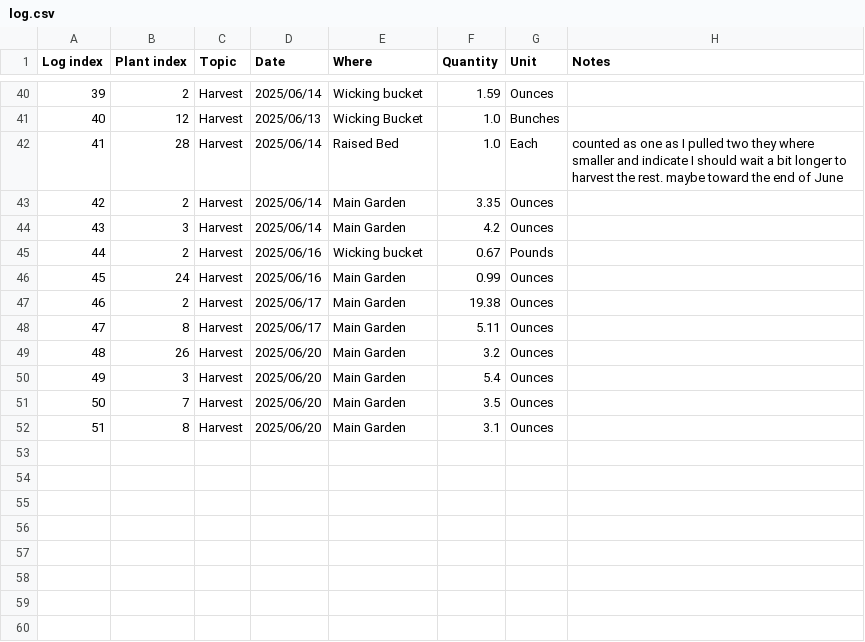
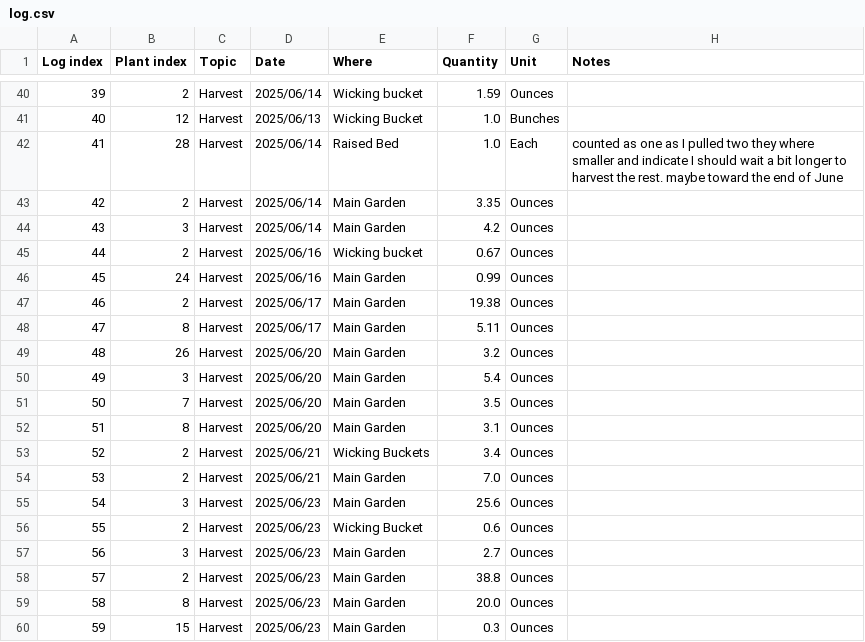
Before and after one commit to jahascow/garden_planner_tracker, a CSV file: df/log.csv, drawn as a sheet; only a part is shown, gaps mark what is left out; the diff names each change by its address in the sheet, - before the commit and + after, or states it on an @@ line.

```diff
--- a/df/log.csv
+++ b/df/log.csv
-G45 (Unit): Pounds
+G45 (Unit): Ounces
+row 53: 52 | 2 | Harvest | 2025/06/21 | Wicking Buckets | 3.4 | Ounces
+row 54: 53 | 2 | Harvest | 2025/06/21 | Main Garden | 7.0 | Ounces
+row 55: 54 | 3 | Harvest | 2025/06/23 | Main Garden | 25.6 | Ounces
+row 56: 55 | 2 | Harvest | 2025/06/23 | Wicking Bucket | 0.6 | Ounces
+row 57: 56 | 3 | Harvest | 2025/06/23 | Main Garden | 2.7 | Ounces
+row 58: 57 | 2 | Harvest | 2025/06/23 | Main Garden | 38.8 | Ounces
+row 59: 58 | 8 | Harvest | 2025/06/23 | Main Garden | 20.0 | Ounces
+row 60: 59 | 15 | Harvest | 2025/06/23 | Main Garden | 0.3 | Ounces
```
Also changed, not shown: 4 other files.
